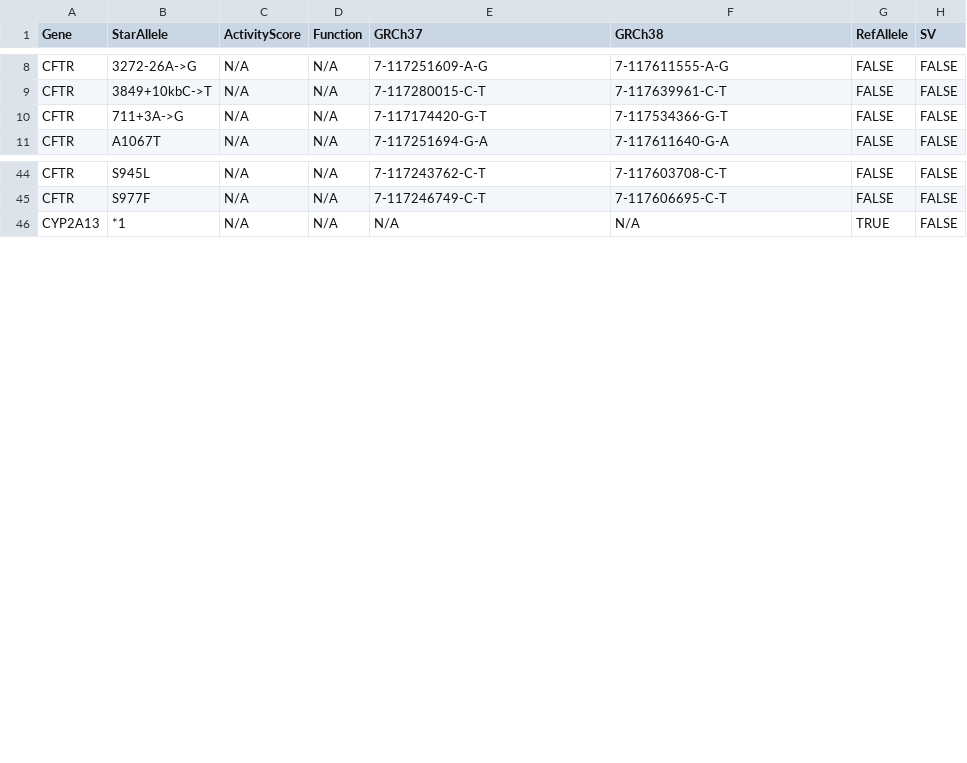
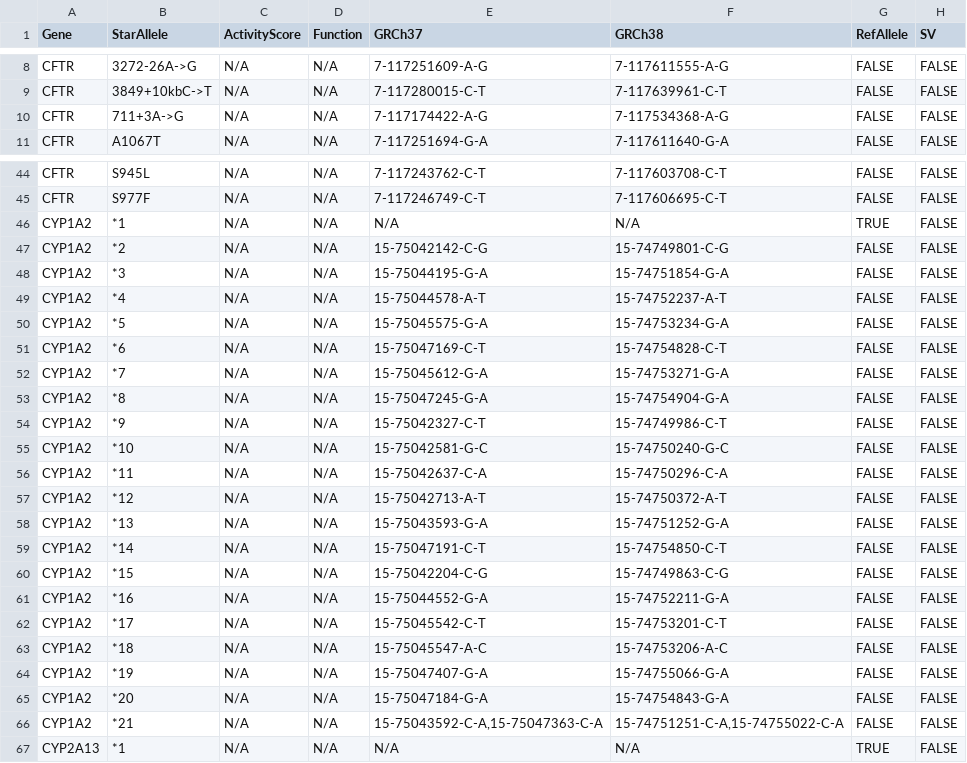
Before and after one commit to sbslee/pypgx, a CSV file: pypgx/api/data/allele-table.csv, drawn as a sheet; only a part is shown, gaps mark what is left out.

```diff
--- a/pypgx/api/data/allele-table.csv
+++ b/pypgx/api/data/allele-table.csv
@@ -9,3 +9,3 @@ CFTR,3272-26A->G,N/A,N/A,7-117251609-A-G,7-117611555-A-G,FALSE,FALSE
 CFTR,3849+10kbC->T,N/A,N/A,7-117280015-C-T,7-117639961-C-T,FALSE,FALSE
-CFTR,711+3A->G,N/A,N/A,7-117174420-G-T,7-117534366-G-T,FALSE,FALSE
+CFTR,711+3A->G,N/A,N/A,7-117174422-A-G,7-117534368-A-G,FALSE,FALSE
 CFTR,A1067T,N/A,N/A,7-117251694-G-A,7-117611640-G-A,FALSE,FALSE
@@ -45,2 +45,23 @@ CFTR,S945L,N/A,N/A,7-117243762-C-T,7-117603708-C-T,FALSE,FALSE
 CFTR,S977F,N/A,N/A,7-117246749-C-T,7-117606695-C-T,FALSE,FALSE
+CYP1A2,*1,N/A,N/A,N/A,N/A,TRUE,FALSE
+CYP1A2,*2,N/A,N/A,15-75042142-C-G,15-74749801-C-G,FALSE,FALSE
+CYP1A2,*3,N/A,N/A,15-75044195-G-A,15-74751854-G-A,FALSE,FALSE
+CYP1A2,*4,N/A,N/A,15-75044578-A-T,15-74752237-A-T,FALSE,FALSE
+CYP1A2,*5,N/A,N/A,15-75045575-G-A,15-74753234-G-A,FALSE,FALSE
+CYP1A2,*6,N/A,N/A,15-75047169-C-T,15-74754828-C-T,FALSE,FALSE
+CYP1A2,*7,N/A,N/A,15-75045612-G-A,15-74753271-G-A,FALSE,FALSE
+CYP1A2,*8,N/A,N/A,15-75047245-G-A,15-74754904-G-A,FALSE,FALSE
+CYP1A2,*9,N/A,N/A,15-75042327-C-T,15-74749986-C-T,FALSE,FALSE
+CYP1A2,*10,N/A,N/A,15-75042581-G-C,15-74750240-G-C,FALSE,FALSE
+CYP1A2,*11,N/A,N/A,15-75042637-C-A,15-74750296-C-A,FALSE,FALSE
+CYP1A2,*12,N/A,N/A,15-75042713-A-T,15-74750372-A-T,FALSE,FALSE
+CYP1A2,*13,N/A,N/A,15-75043593-G-A,15-74751252-G-A,FALSE,FALSE
+CYP1A2,*14,N/A,N/A,15-75047191-C-T,15-74754850-C-T,FALSE,FALSE
+CYP1A2,*15,N/A,N/A,15-75042204-C-G,15-74749863-C-G,FALSE,FALSE
+CYP1A2,*16,N/A,N/A,15-75044552-G-A,15-74752211-G-A,FALSE,FALSE
+CYP1A2,*17,N/A,N/A,15-75045542-C-T,15-74753201-C-T,FALSE,FALSE
+CYP1A2,*18,N/A,N/A,15-75045547-A-C,15-74753206-A-C,FALSE,FALSE
+CYP1A2,*19,N/A,N/A,15-75047407-G-A,15-74755066-G-A,FALSE,FALSE
+CYP1A2,*20,N/A,N/A,15-75047184-G-A,15-74754843-G-A,FALSE,FALSE
+CYP1A2,*21,N/A,N/A,"15-75043592-C-A,15-75047363-C-A","15-74751251-C-A,15-74755022-C-A",FALSE,FALSE
 CYP2A13,*1,N/A,N/A,N/A,N/A,TRUE,FALSE
```
Also changed, not shown: pypgx/api/data/gene-table.csv, pypgx/api/data/variant-table.csv, 3 other files.
